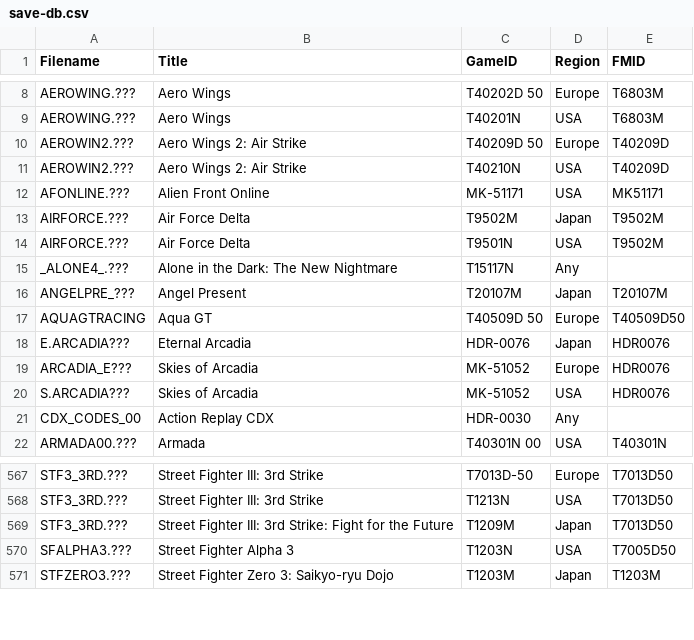
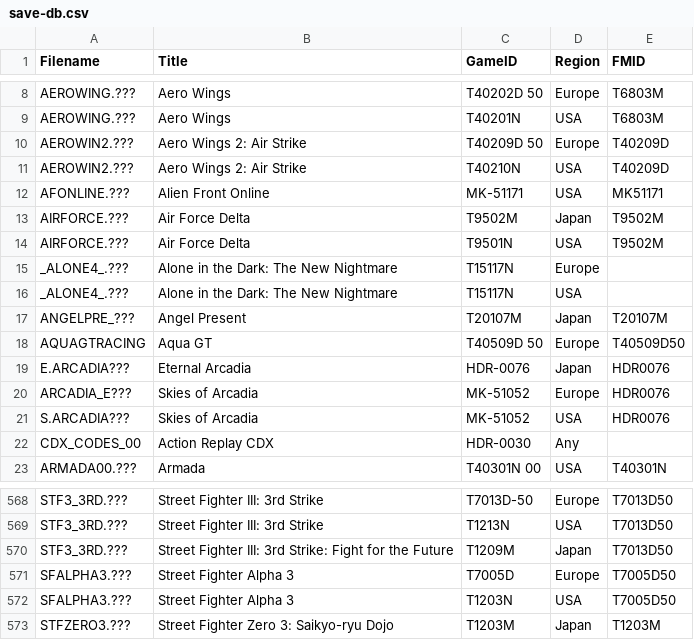
Before and after one commit to kevh182/vmu-save-splitter, a CSV file: save-db.csv, drawn as a sheet; only a part is shown, gaps mark what is left out.

```diff
--- a/save-db.csv
+++ b/save-db.csv
@@ -14,3 +14,4 @@ AIRFORCE.???,Air Force Delta,T9502M    ,Japan,T9502M
 AIRFORCE.???,Air Force Delta,T9501N    ,USA,T9502M
-_ALONE4_.???,Alone in the Dark: The New Nightmare,T15117N   ,Any,
+_ALONE4_.???,Alone in the Dark: The New Nightmare,T15117N   ,Europe,
+_ALONE4_.???,Alone in the Dark: The New Nightmare,T15117N   ,USA,
 ANGELPRE_???,Angel Present,T20107M   ,Japan,T20107M
@@ -569,2 +570,3 @@ STF3_3RD.???,Street Fighter III: 3rd Strike,T1213N    ,USA,T7013D50
 STF3_3RD.???,Street Fighter III: 3rd Strike: Fight for the Future,T1209M    ,Japan,T7013D50
+SFALPHA3.???,Street Fighter Alpha 3,T7005D    ,Europe,T7005D50
 SFALPHA3.???,Street Fighter Alpha 3,T1203N    ,USA,T7005D50
```
Also changed, not shown: 1 other file.
